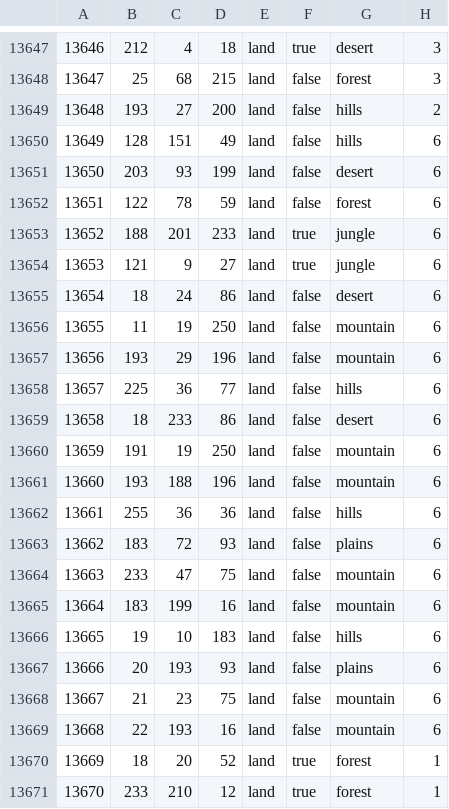
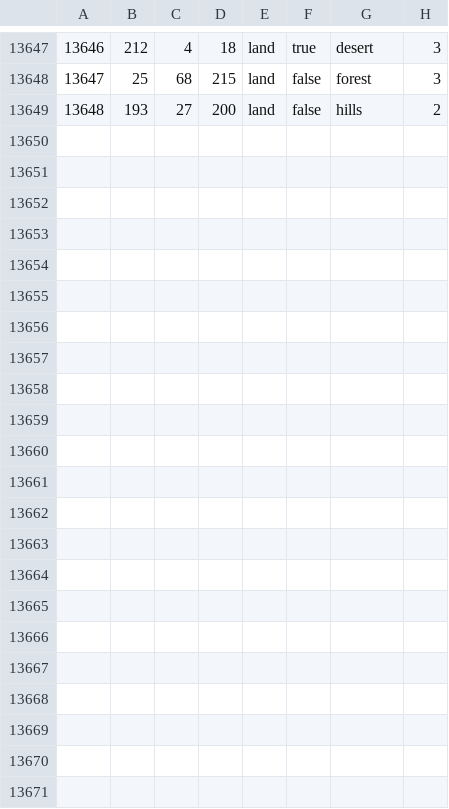
Before and after one commit to guoSS233/TOD, a CSV file: map/definition.csv, drawn as a sheet; only a part is shown, gaps mark what is left out; the diff names each change by its address in the sheet, - before the commit and + after, or states it on an @@ line.

```diff
--- a/map/definition.csv
+++ b/map/definition.csv
-row 13650: 13649 | 128 | 151 | 49 | land | false | hills | 6
-row 13651: 13650 | 203 | 93 | 199 | land | false | desert | 6
-row 13652: 13651 | 122 | 78 | 59 | land | false | forest | 6
-row 13653: 13652 | 188 | 201 | 233 | land | true | jungle | 6
-row 13654: 13653 | 121 | 9 | 27 | land | true | jungle | 6
-row 13655: 13654 | 18 | 24 | 86 | land | false | desert | 6
-row 13656: 13655 | 11 | 19 | 250 | land | false | mountain | 6
-row 13657: 13656 | 193 | 29 | 196 | land | false | mountain | 6
-row 13658: 13657 | 225 | 36 | 77 | land | false | hills | 6
-row 13659: 13658 | 18 | 233 | 86 | land | false | desert | 6
-row 13660: 13659 | 191 | 19 | 250 | land | false | mountain | 6
-row 13661: 13660 | 193 | 188 | 196 | land | false | mountain | 6
-row 13662: 13661 | 255 | 36 | 36 | land | false | hills | 6
-row 13663: 13662 | 183 | 72 | 93 | land | false | plains | 6
-row 13664: 13663 | 233 | 47 | 75 | land | false | mountain | 6
-row 13665: 13664 | 183 | 199 | 16 | land | false | mountain | 6
-row 13666: 13665 | 19 | 10 | 183 | land | false | hills | 6
-row 13667: 13666 | 20 | 193 | 93 | land | false | plains | 6
-row 13668: 13667 | 21 | 23 | 75 | land | false | mountain | 6
-row 13669: 13668 | 22 | 193 | 16 | land | false | mountain | 6
-row 13670: 13669 | 18 | 20 | 52 | land | true | forest | 1
-row 13671: 13670 | 233 | 210 | 12 | land | true | forest | 1
```
Also changed, not shown: 27 other files.
